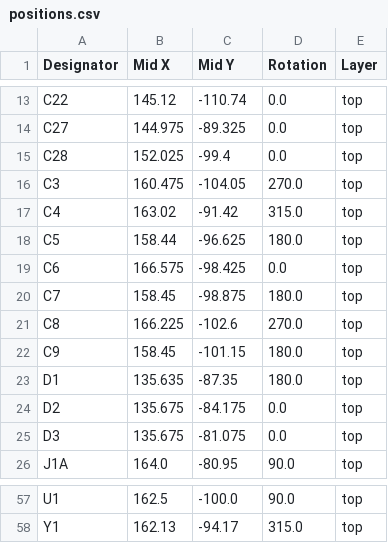
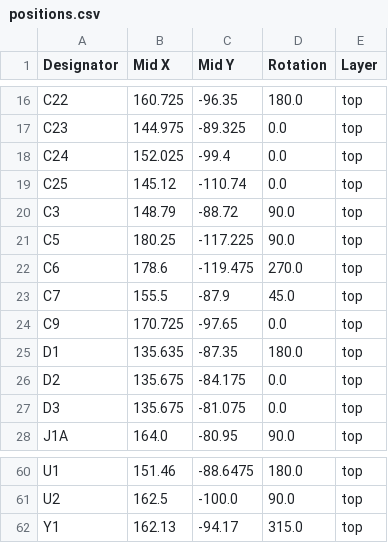
Before and after one commit to isabelburgos/glasgow-rgmii-adapter, a CSV file: glasgow ethernet adapter/production/positions.csv, drawn as a sheet; only a part is shown, gaps mark what is left out; removed rows and columns are numbered as before the commit, all else as after; the diff covers the shown part only; the diff names each change by its address in the sheet, - before the commit and + after, or states it on an @@ line.

```diff
--- a/glasgow ethernet adapter/production/positions.csv
+++ b/glasgow ethernet adapter/production/positions.csv
-B16 (Mid X): 145.12
+B16 (Mid X): 160.725
-C16 (Mid Y): -110.74
+C16 (Mid Y): -96.35
-D16 (Rotation): 0.0
+D16 (Rotation): 180.0
-A17 (Designator): C27
+A17 (Designator): C23
-A18 (Designator): C28
+A18 (Designator): C24
+row 19: C25 | 145.12 | -110.74 | 0.0 | top
-B20 (Mid X): 160.475
+B20 (Mid X): 148.79
-C20 (Mid Y): -104.05
+C20 (Mid Y): -88.72
-D20 (Rotation): 270.0
+D20 (Rotation): 90.0
-row 17: C4 | 163.02 | -91.42 | 315.0 | top
-B21 (Mid X): 158.44
+B21 (Mid X): 180.25
-C21 (Mid Y): -96.625
+C21 (Mid Y): -117.225
-D21 (Rotation): 180.0
+D21 (Rotation): 90.0
-B22 (Mid X): 166.575
+B22 (Mid X): 178.6
-C22 (Mid Y): -98.425
+C22 (Mid Y): -119.475
-D22 (Rotation): 0.0
+D22 (Rotation): 270.0
-B23 (Mid X): 158.45
+B23 (Mid X): 155.5
-C23 (Mid Y): -98.875
+C23 (Mid Y): -87.9
-D23 (Rotation): 180.0
+D23 (Rotation): 45.0
-row 21: C8 | 166.225 | -102.6 | 270.0 | top
-B24 (Mid X): 158.45
+B24 (Mid X): 170.725
-C24 (Mid Y): -101.15
+C24 (Mid Y): -97.65
-D24 (Rotation): 180.0
+D24 (Rotation): 0.0
-B60 (Mid X): 162.5
+B60 (Mid X): 151.46
-C60 (Mid Y): -100.0
+C60 (Mid Y): -88.6475
-D60 (Rotation): 90.0
+D60 (Rotation): 180.0
+row 61: U2 | 162.5 | -100.0 | 90.0 | top
```
Also changed, not shown: 5 added rows, 1 removed row and 96 edited cells elsewhere in this file, glasgow ethernet adapter/production/designators.csv, 5 other files.
